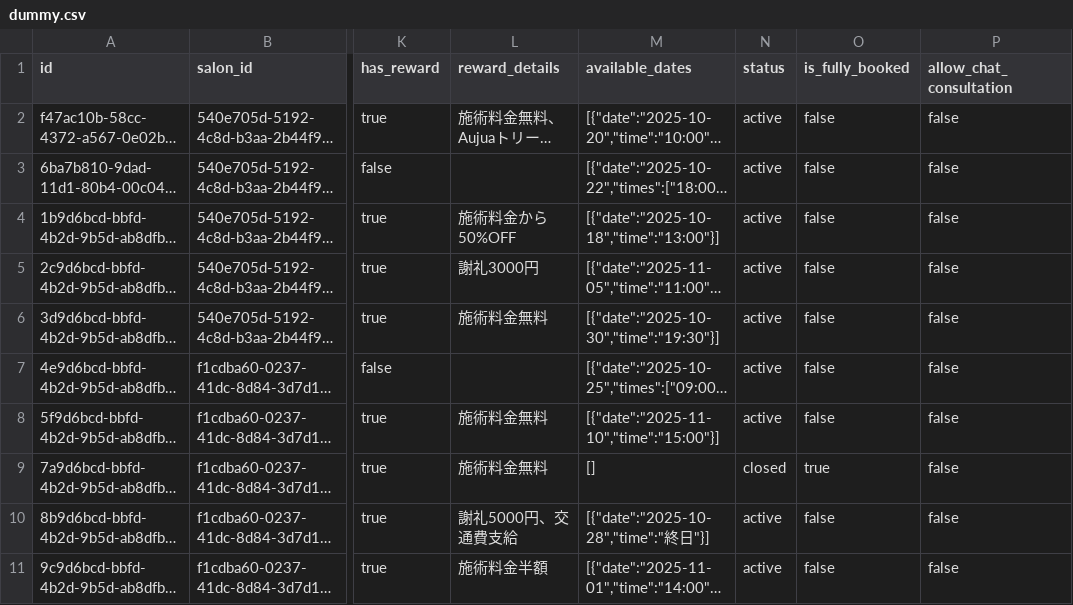
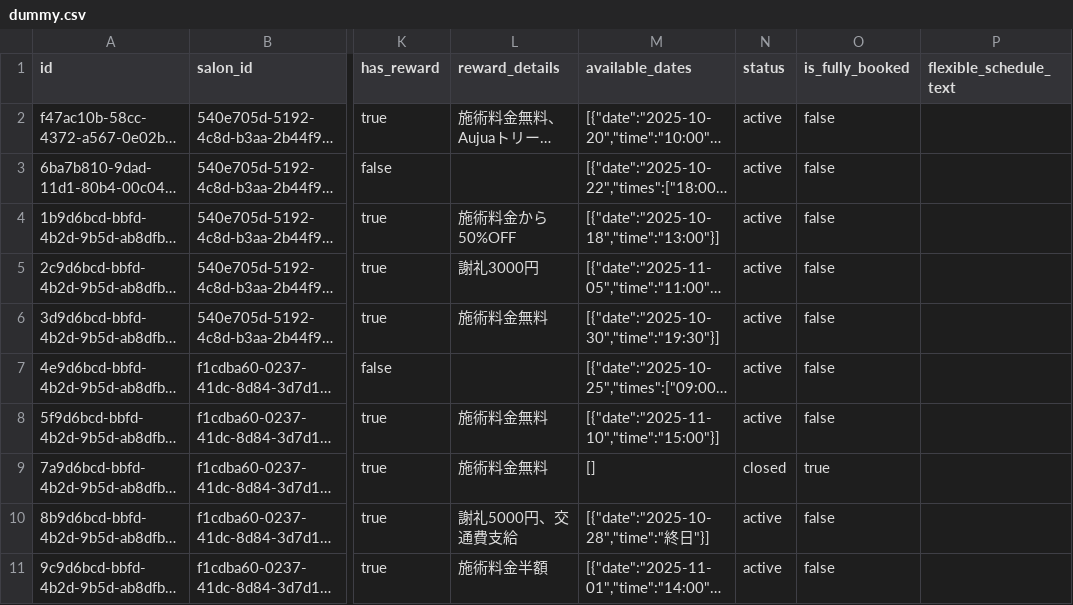
Before and after one commit to Hayuya/salimo-link, a CSV file: dummy.csv, drawn as a sheet; only a part is shown, gaps mark what is left out; long unchanged cells end in …; the diff names each change by its address in the sheet, - before the commit and + after, or states it on an @@ line.

```diff
--- a/dummy.csv
+++ b/dummy.csv
-P1: allow_chat_consultation
+P1: flexible_schedule_text
-P2:P11 (flexible_schedule_text): false
+P2:P11 (flexible_schedule_text): (empty)
```
Also changed, not shown: 11 other files.
